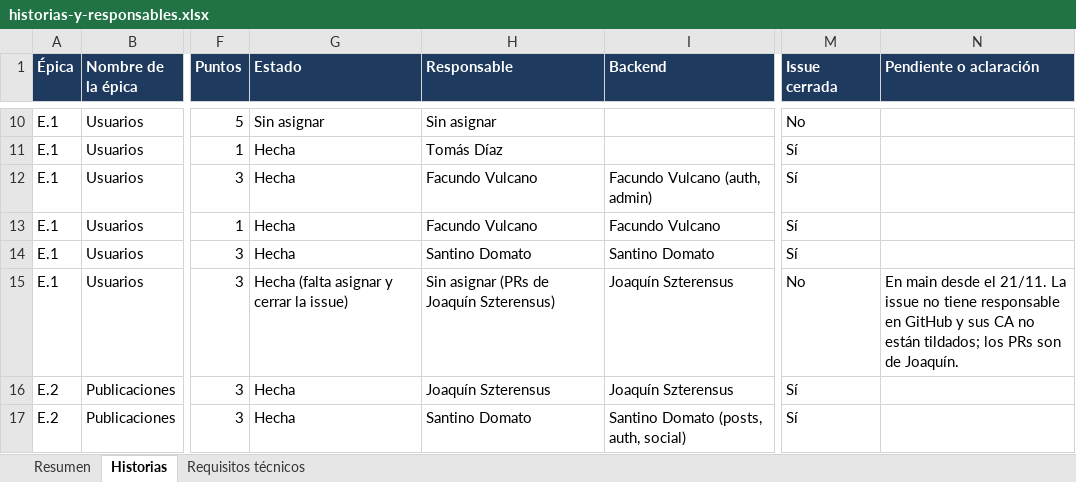
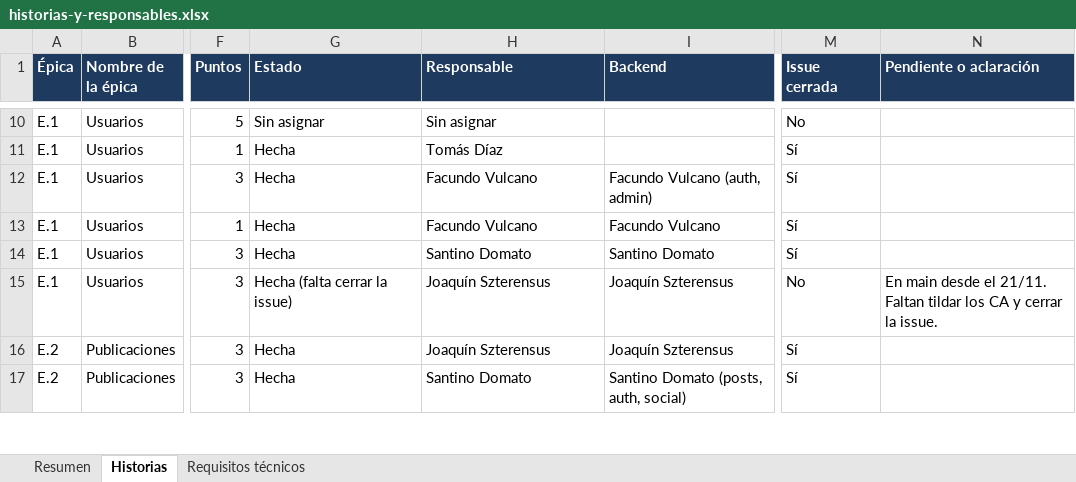
Before and after one commit to tds-g6-2s2026/udesa-x-docs, an Excel workbook: entrega-final/historias-y-responsables.xlsx, sheet Historias, drawn as a sheet; only a part is shown, gaps mark what is left out; values as stored, in another font and other column widths than the file's, no borders; conditional formats not drawn; the diff covers the shown part only; the diff names each change by its address in the sheet, - before the commit and + after, or states it on an @@ line.

Commit message:
docs: documentación al 26/11, con video, refresh tokens y la portada de la entrega final
- Portada: presenta la entrega final y separa los archivos de la intermedia.
- ADR-0015 figura como Aceptada en la tabla, como dice el ADR.
- Onboarding (#14) y Perfil (#28) quedan a nombre de Joaquín, que se los
  asignó el 25/11; Post con Video (#29) entró el 26/11 y pasa a hecha.
- Refresh tokens (auth #45 y #46), avisos de posts a media con outbox
  (posts #39), subida directa a S3 y limpieza de archivos sin usar.
- Bases de datos y diagrama: refresh_tokens, outbox_events, media.attached_at
  y pending_uploads (ya en main). Sin tablas pendientes.

```diff
--- a/entrega-final/historias-y-responsables.xlsx (sheet Historias)
+++ b/entrega-final/historias-y-responsables.xlsx (sheet Historias)
-G15 (Estado): Hecha (falta asignar y cerrar la issue)
+G15 (Estado): Hecha (falta cerrar la issue)
-H15 (Responsable): Sin asignar (PRs de Joaquín Szterensus)
+H15 (Responsable): Joaquín Szterensus
-N15 (Pendiente o aclaración): …el 21/11. La issue no tiene responsable en GitHub y sus CA no están tildados; los PRs son de Joaquín.
+N15 (Pendiente o aclaración): …el 21/11. Faltan tildar los CA y cerrar la issue.
```
Also changed, not shown: 14 edited cells elsewhere in this sheet, sheet Requisitos técnicos, sheet Resumen, 9 other files.
